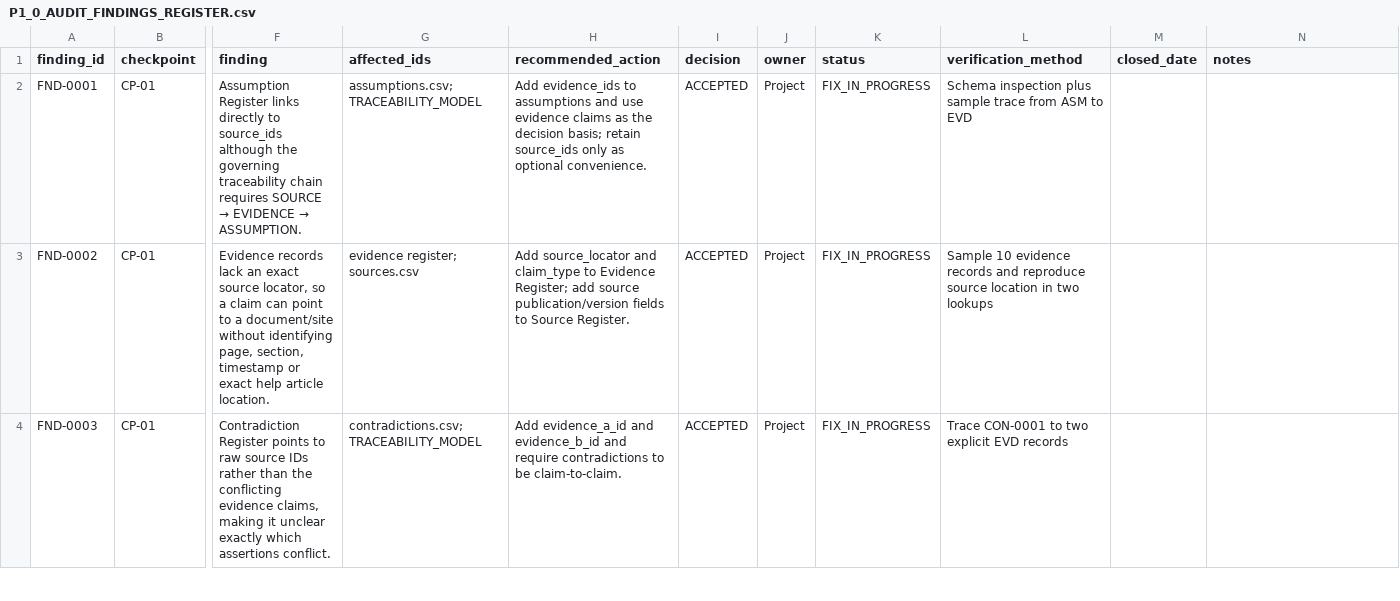
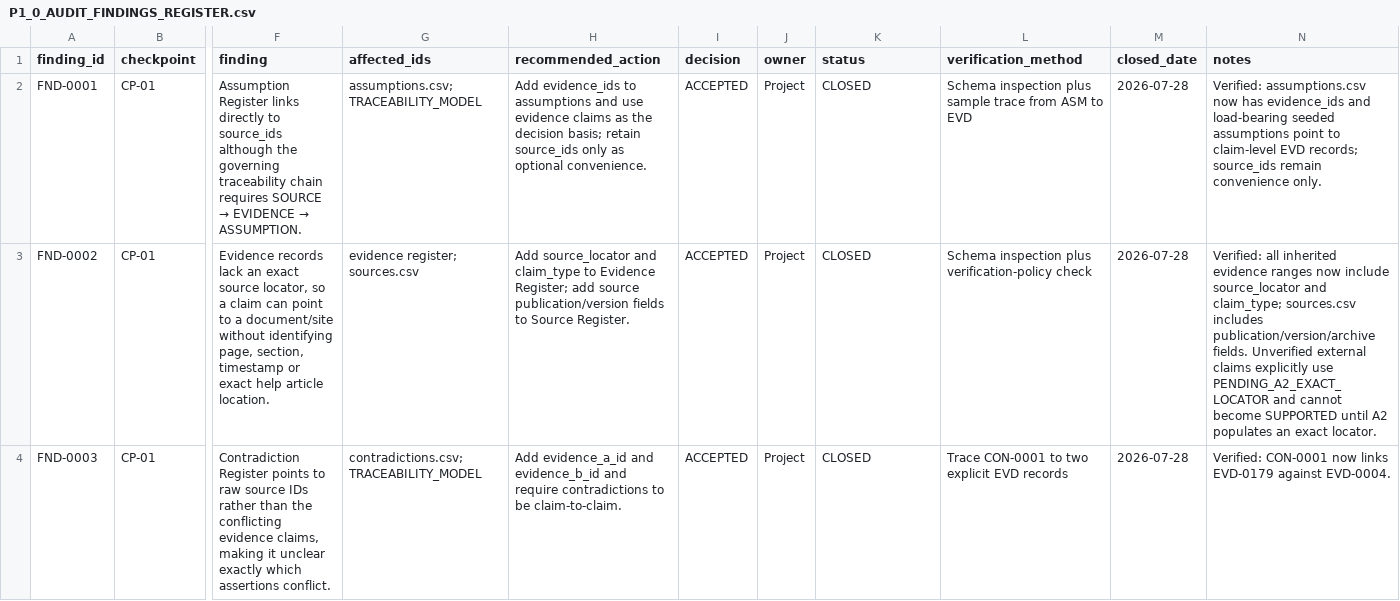
Before and after one commit to hanitaki93-create/construction-procurement-os, a CSV file: 04_phases/phase_1/P1.0_research_control/audits/P1_0_AUDIT_FINDINGS_REGISTER.csv, drawn as a sheet; only a part is shown, gaps mark what is left out; the diff covers the shown part only; the diff names each change by its address in the sheet, - before the commit and + after, or states it on an @@ line.

Commit message:
Close verified CP-01 schema findings

```diff
--- a/04_phases/phase_1/P1.0_research_control/audits/P1_0_AUDIT_FINDINGS_REGISTER.csv
+++ b/04_phases/phase_1/P1.0_research_control/audits/P1_0_AUDIT_FINDINGS_REGISTER.csv
-K2:K4 (status): FIX_IN_PROGRESS
+K2:K4 (status): CLOSED
-M2:M4 (closed_date): (empty)
+M2:M4 (closed_date): 2026-07-28
-N2 (notes): (empty)
+N2 (notes): Verified: assumptions.csv now has evidence_ids and load-bearing seeded assumptions point to claim-level EVD records; source_ids remain convenience only.
-L3 (verification_method): Sample 10 evidence records and reproduce source location in two lookups
+L3 (verification_method): Schema inspection plus verification-policy check
-N3 (notes): (empty)
+N3 (notes): Verified: all inherited evidence ranges now include source_locator and claim_type; sources.csv includes publication/version/archive fields. Unverified external claims explicitly use PENDING_A2_EXACT_LOCATOR and cannot become SUPPORTED until A2 populates an exact locator.
-N4 (notes): (empty)
+N4 (notes): Verified: CON-0001 now links EVD-0179 against EVD-0004.
```
Also changed, not shown: 6 edited cells elsewhere in this file.
